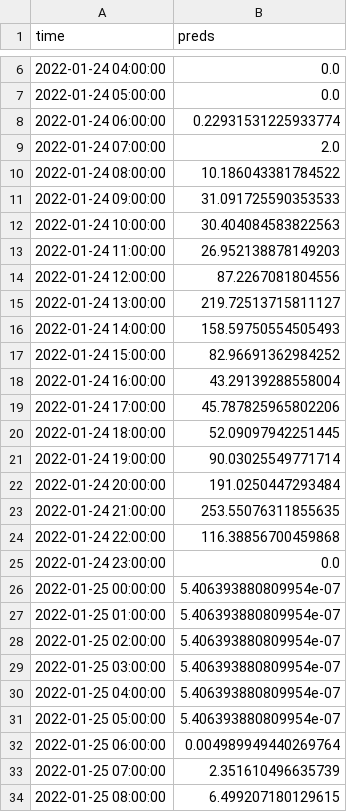
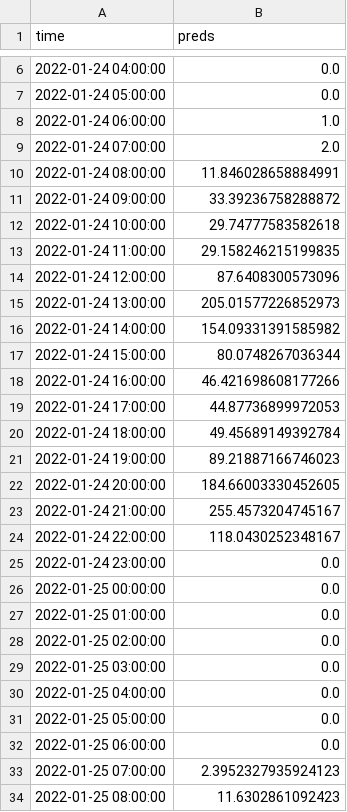
Before and after one commit to ericGutierrezM/idd_final-project, a CSV file: data/predictions.csv, drawn as a sheet; only a part is shown, gaps mark what is left out; the diff covers the shown part only.

```diff
--- a/data/predictions.csv
+++ b/data/predictions.csv
@@ -7,28 +7,28 @@ time,preds
 2022-01-24 05:00:00,0.0
-2022-01-24 06:00:00,0.22931531225933774
+2022-01-24 06:00:00,1.0
 2022-01-24 07:00:00,2.0
-2022-01-24 08:00:00,10.186043381784522
-2022-01-24 09:00:00,31.091725590353533
-2022-01-24 10:00:00,30.404084583822563
-2022-01-24 11:00:00,26.952138878149203
-2022-01-24 12:00:00,87.2267081804556
-2022-01-24 13:00:00,219.72513715811127
-2022-01-24 14:00:00,158.59750554505493
-2022-01-24 15:00:00,82.96691362984252
-2022-01-24 16:00:00,43.29139288558004
-2022-01-24 17:00:00,45.787825965802206
-2022-01-24 18:00:00,52.09097942251445
-2022-01-24 19:00:00,90.03025549771714
-2022-01-24 20:00:00,191.0250447293484
-2022-01-24 21:00:00,253.55076311855635
-2022-01-24 22:00:00,116.38856700459868
+2022-01-24 08:00:00,11.846028658884991
+2022-01-24 09:00:00,33.39236758288872
+2022-01-24 10:00:00,29.74777583582618
+2022-01-24 11:00:00,29.158246215199835
+2022-01-24 12:00:00,87.6408300573096
+2022-01-24 13:00:00,205.01577226852973
+2022-01-24 14:00:00,154.09331391585982
+2022-01-24 15:00:00,80.0748267036344
+2022-01-24 16:00:00,46.421698608177266
+2022-01-24 17:00:00,44.87736899972053
+2022-01-24 18:00:00,49.45689149392784
+2022-01-24 19:00:00,89.21887166746023
+2022-01-24 20:00:00,184.66003330452605
+2022-01-24 21:00:00,255.4573204745167
+2022-01-24 22:00:00,118.0430252348167
 2022-01-24 23:00:00,0.0
-2022-01-25 00:00:00,5.406393880809954e-07
-2022-01-25 01:00:00,5.406393880809954e-07
-2022-01-25 02:00:00,5.406393880809954e-07
-2022-01-25 03:00:00,5.406393880809954e-07
-2022-01-25 04:00:00,5.406393880809954e-07
-2022-01-25 05:00:00,5.406393880809954e-07
-2022-01-25 06:00:00,0.004989949440269764
-2022-01-25 07:00:00,2.351610496635739
-2022-01-25 08:00:00,6.499207180129615
+2022-01-25 00:00:00,0.0
+2022-01-25 01:00:00,0.0
+2022-01-25 02:00:00,0.0
+2022-01-25 03:00:00,0.0
+2022-01-25 04:00:00,0.0
+2022-01-25 05:00:00,0.0
+2022-01-25 06:00:00,0.0
+2022-01-25 07:00:00,2.3952327935924123
+2022-01-25 08:00:00,11.6302861092423
```
Also changed, not shown: 135 edited cells elsewhere in this file, 1 other file.
